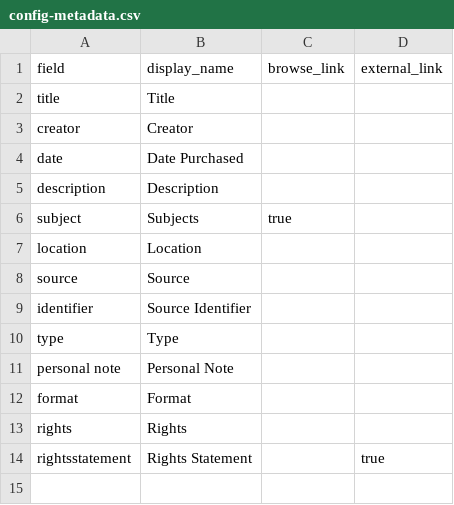
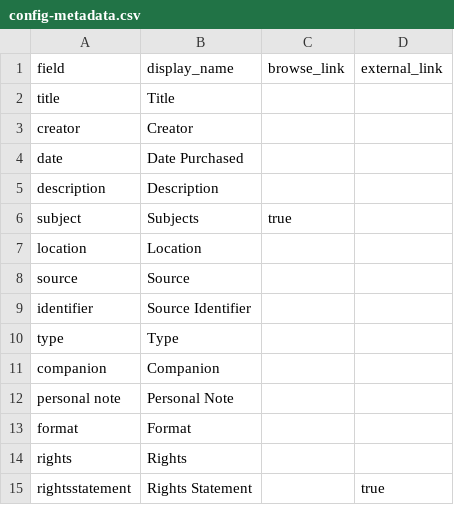
Before and after one commit to sara-step/Digital_Libraries_TravelTree-, a CSV file: _data/config-metadata.csv, drawn as a sheet.

Commit message:
Update config-metadata.csv

```diff
--- a/_data/config-metadata.csv
+++ b/_data/config-metadata.csv
@@ -10,2 +10,3 @@ identifier,Source Identifier,,
 type,Type,
+companion,Companion
 personal note,Personal Note,
```
